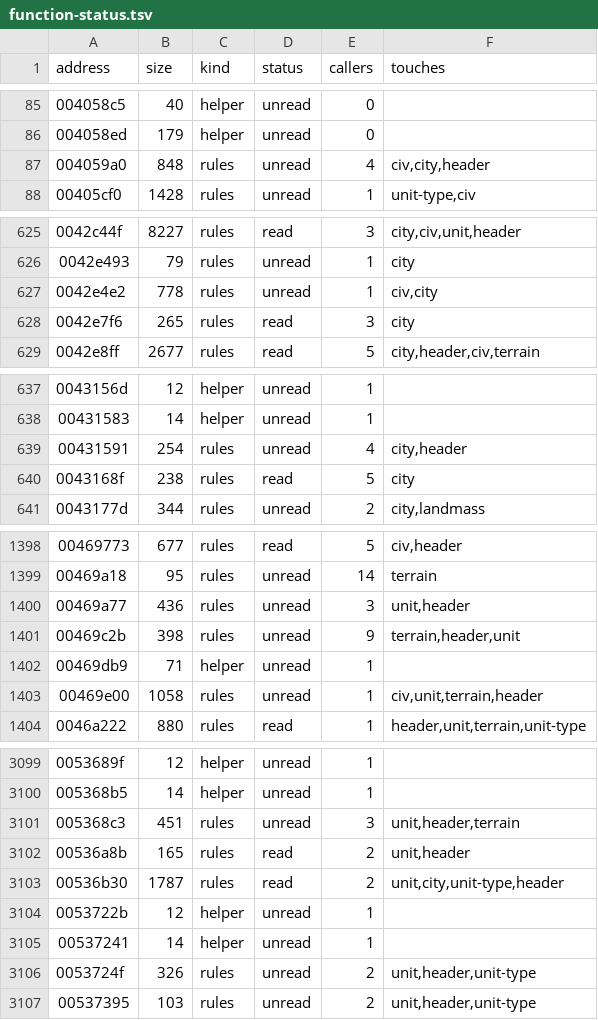
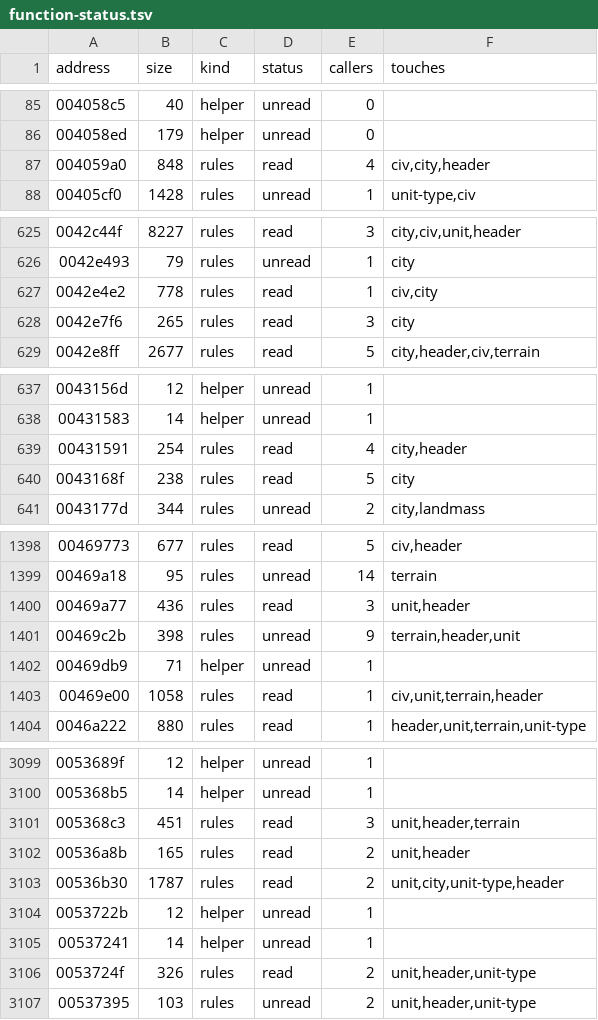
Before and after one commit to thepoprock/mudbrick, a TSV file: docs/engine/function-status.tsv, drawn as a sheet; only a part is shown, gaps mark what is left out; the diff covers the shown part only.

```diff
--- a/docs/engine/function-status.tsv
+++ b/docs/engine/function-status.tsv
@@ -86,3 +86,3 @@ address	size	kind	status	callers	touches
 004058ed	179	helper	unread	0	
-004059a0	848	rules	unread	4	civ,city,header
+004059a0	848	rules	read	4	civ,city,header
 00405cf0	1428	rules	unread	1	unit-type,civ
@@ -626,3 +626,3 @@ address	size	kind	status	callers	touches
 0042e493	79	rules	unread	1	city
-0042e4e2	778	rules	unread	1	civ,city
+0042e4e2	778	rules	read	1	civ,city
 0042e7f6	265	rules	read	3	city
@@ -638,3 +638,3 @@ address	size	kind	status	callers	touches
 00431583	14	helper	unread	1	
-00431591	254	rules	unread	4	city,header
+00431591	254	rules	read	4	city,header
 0043168f	238	rules	read	5	city
@@ -1399,6 +1399,6 @@ address	size	kind	status	callers	touches
 00469a18	95	rules	unread	14	terrain
-00469a77	436	rules	unread	3	unit,header
+00469a77	436	rules	read	3	unit,header
 00469c2b	398	rules	unread	9	terrain,header,unit
 00469db9	71	helper	unread	1	
-00469e00	1058	rules	unread	1	civ,unit,terrain,header
+00469e00	1058	rules	read	1	civ,unit,terrain,header
 0046a222	880	rules	read	1	header,unit,terrain,unit-type
@@ -3100,3 +3100,3 @@ address	size	kind	status	callers	touches
 005368b5	14	helper	unread	1	
-005368c3	451	rules	unread	3	unit,header,terrain
+005368c3	451	rules	read	3	unit,header,terrain
 00536a8b	165	rules	read	2	unit,header
@@ -3105,3 +3105,3 @@ address	size	kind	status	callers	touches
 00537241	14	helper	unread	1	
-0053724f	326	rules	unread	2	unit,header,unit-type
+0053724f	326	rules	read	2	unit,header,unit-type
 00537395	103	rules	unread	2	unit,header,unit-type
```
Also changed, not shown: 12 edited cells elsewhere in this file.
